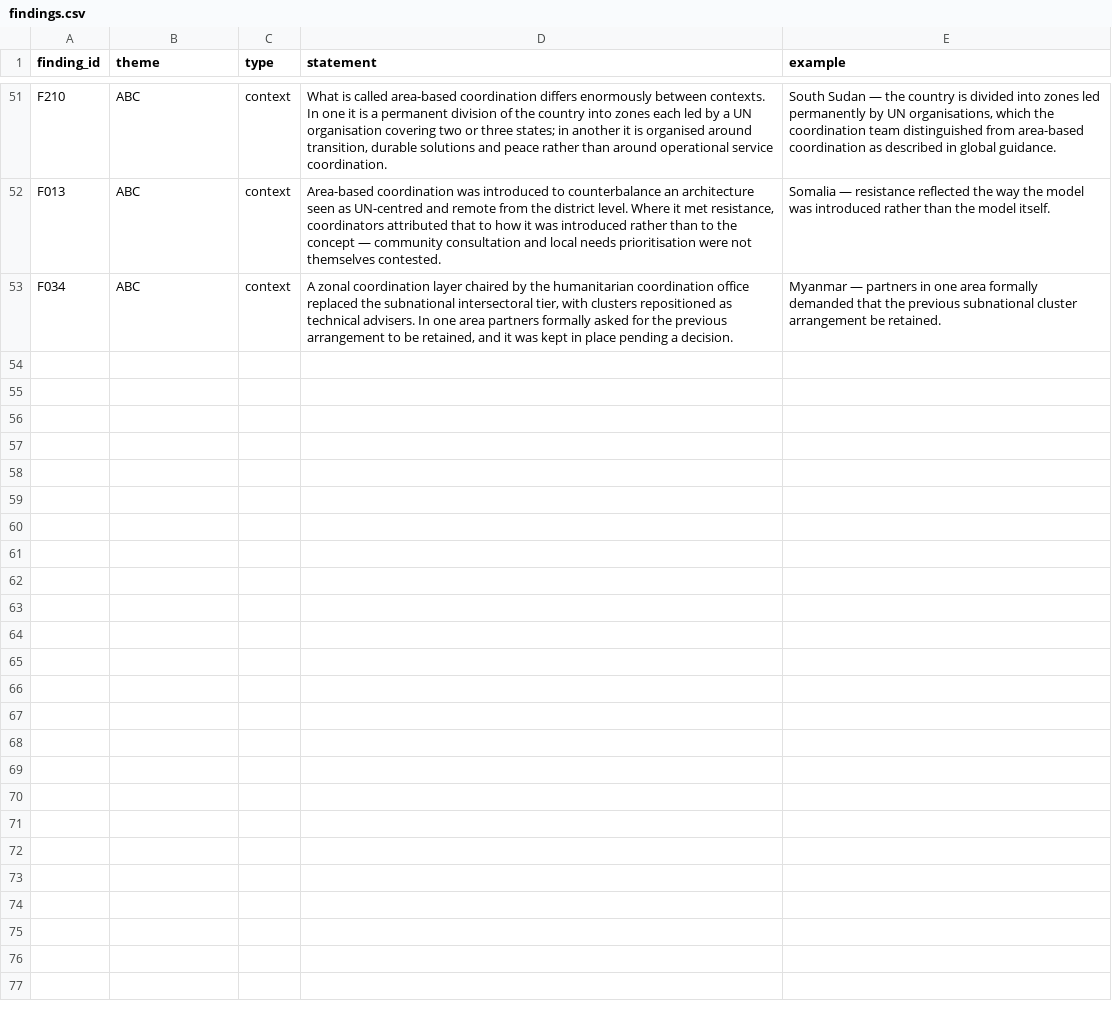
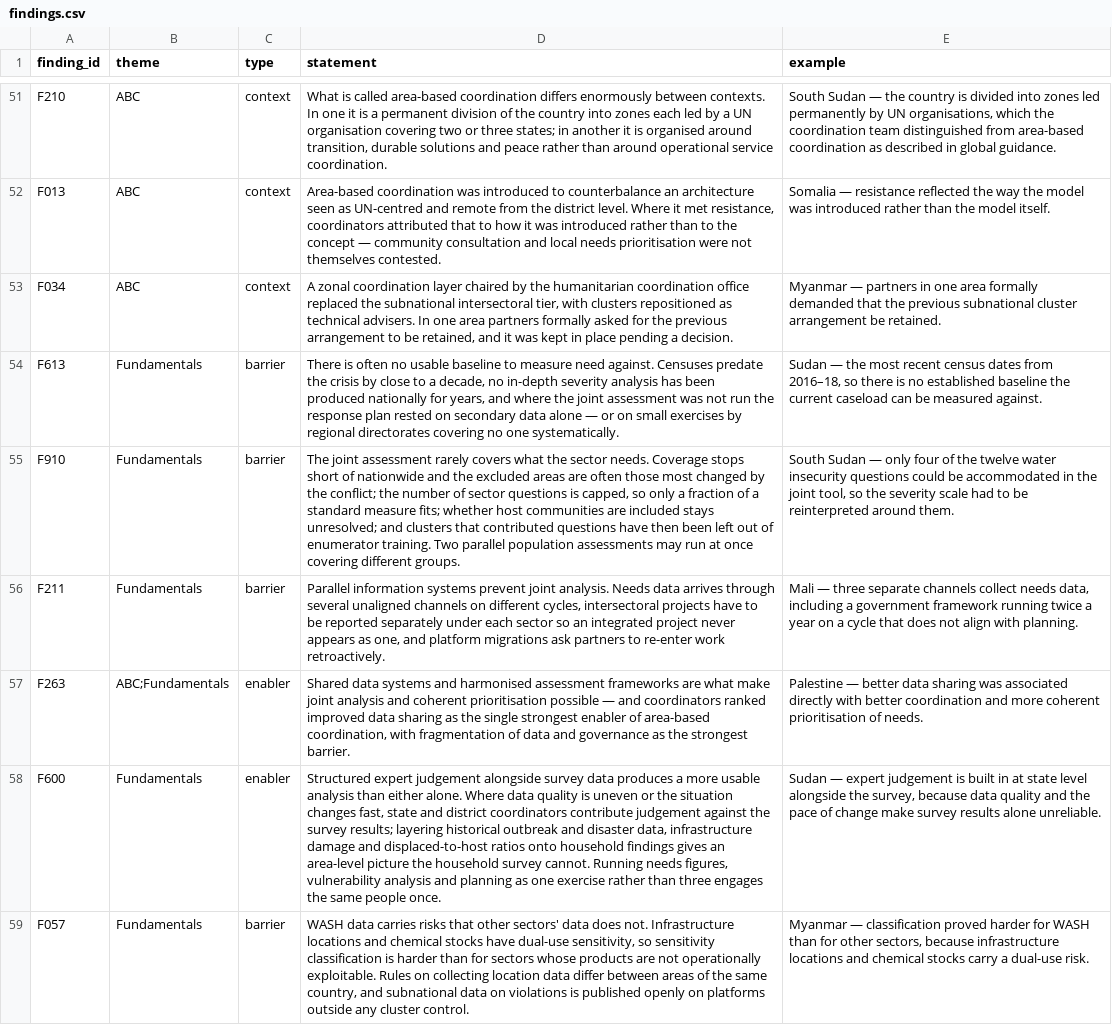
Before and after one commit to workmichelecitton/gwc-abc-transition-evidence, a CSV file: data/findings.csv, drawn as a sheet; only a part is shown, gaps mark what is left out; the diff covers the shown part only; the diff names each change by its address in the sheet, - before the commit and + after, or states it on an @@ line.

Commit message:
Consolidate information-management and hpc: base 301 -> 269 findings
Fourth package, and the two tags were done together because they are largely
the same evidence viewed twice - assessment findings carry both. 32 records
retargeted across 12 merge groups.

  information-management  104 -> 76 findings
  hpc                      69 -> 47
  base                    301 -> 269, singletons 69% -> 62%

Seven findings reached high strength. Two are worth pulling out.

F263: asked to rank enablers of area-based coordination, coordinators put
improved data sharing first, and fragmentation of data and governance first
among the barriers - the same finding stated twice. If one thing gets fixed in
an area-based arrangement, the evidence points at the information architecture
more consistently than at anything else.

F1308: assessment systems owned by government outlast the cluster. Water point
assessments, aid information systems and ministry-owned facility assessments
are being built as national infrastructure, and facility mapping is among the
most effective bridges to development actors because it produces something they
need anyway. That is the one information product that reliably survives
deactivation.

Also promoted: F613 (no usable baseline - censuses predating the crisis by a
decade), F910 (the joint assessment rarely asks what WASH needs to know),
F211 (parallel systems, none of them talking), F600 (expert judgement as part
of the method rather than an adjustment after it), F356 (a successor system has
to be lighter than the one it replaces).

```diff
--- a/data/findings.csv
+++ b/data/findings.csv
+row 54: F613 | Fundamentals | barrier | There is often no usable baseline to measure need against. Censuses predate the crisis by close to a decade, no in-depth severity analysis has been produced nationally for years, and where the joint assessment was not run the response plan rested on secondary data alone — or on small exercises by regional directorates covering no one systematically. | Sudan — the most recent census dates from 2016–18, so there is no established baseline the current caseload can be measured against.
+row 55: F910 | Fundamentals | barrier | The joint assessment rarely covers what the sector needs. Coverage stops short of nationwide and the excluded areas are often those most changed by the conflict; the number of sector questions is capped, so only a fraction of a standard measure fits; whether host communities are included stays unresolved; and clusters that contributed questions have then been left out of enumerator training. Two parallel population assessments may run at once covering different groups. | South Sudan — only four of the twelve water insecurity questions could be accommodated in the joint tool, so the severity scale had to be reinterpreted around them.
+row 56: F211 | Fundamentals | barrier | Parallel information systems prevent joint analysis. Needs data arrives through several unaligned channels on different cycles, intersectoral projects have to be reported separately under each sector so an integrated project never appears as one, and platform migrations ask partners to re-enter work retroactively. | Mali — three separate channels collect needs data, including a government framework running twice a year on a cycle that does not align with planning.
+row 57: F263 | ABC;Fundamentals | enabler | Shared data systems and harmonised assessment frameworks are what make joint analysis and coherent prioritisation possible — and coordinators ranked improved data sharing as the single strongest enabler of area-based coordination, with fragmentation of data and governance as the strongest barrier. | Palestine — better data sharing was associated directly with better coordination and more coherent prioritisation of needs.
+row 58: F600 | Fundamentals | enabler | Structured expert judgement alongside survey data produces a more usable analysis than either alone. Where data quality is uneven or the situation changes fast, state and district coordinators contribute judgement against the survey results; layering historical outbreak and disaster data, infrastructure damage and displaced-to-host ratios onto household findings gives an area-level picture the household survey cannot. Running needs figures, vulnerability analysis and planning as one exercise rather than three engages the same people once. | Sudan — expert judgement is built in at state level alongside the survey, because data quality and the pace of change make survey results alone unreliable.
+row 59: F057 | Fundamentals | barrier | WASH data carries risks that other sectors' data does not. Infrastructure locations and chemical stocks have dual-use sensitivity, so sensitivity classification is harder than for sectors whose products are not operationally exploitable. Rules on collecting location data differ between areas of the same country, and subnational data on violations is published openly on platforms outside any cluster control. | Myanmar — classification proved harder for WASH than for other sectors, because infrastructure locations and chemical stocks carry a dual-use risk.
```
Also changed, not shown: 5 added rows elsewhere in this file, data/evidence.csv, data/highlights.csv, 2 other files.
